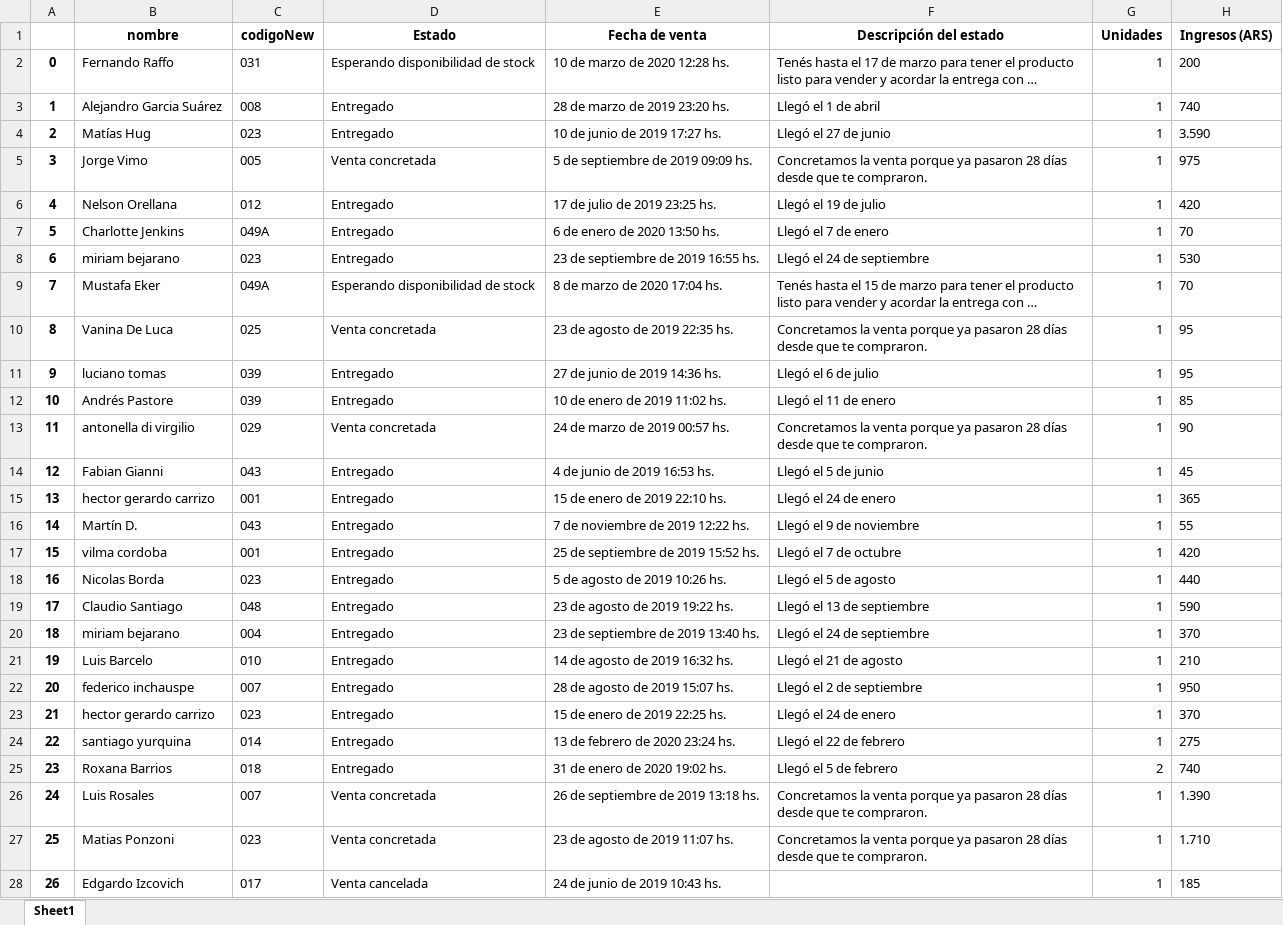
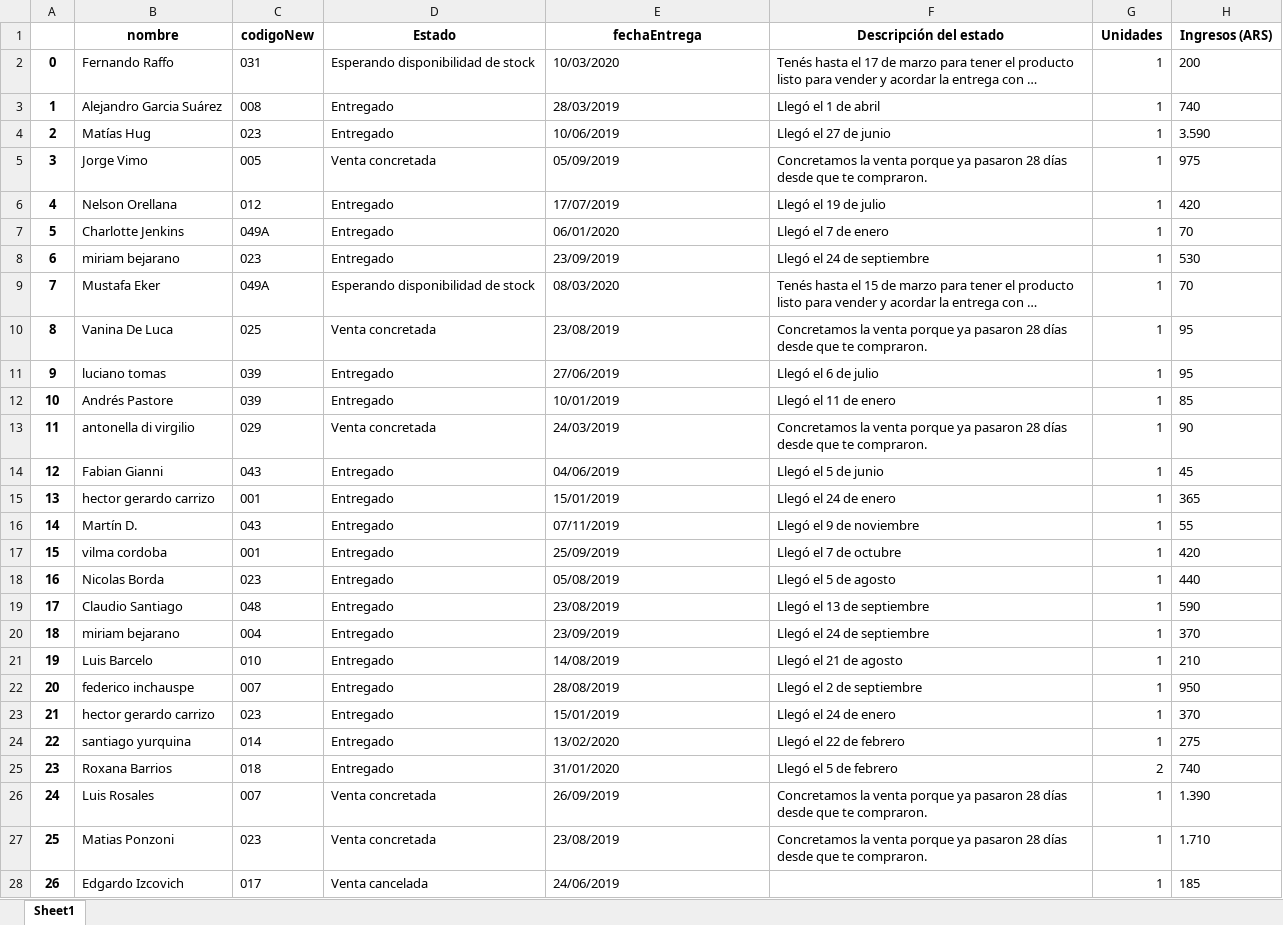
Before and after one commit to Gtestino92/ScriptsPythonOntivero, an Excel workbook: fileOutput.xlsx, sheet Sheet1, drawn as a sheet; only a part is shown; long unchanged cells end in …; values as stored, in another font and other column widths than the file's, no borders; the diff covers the shown part only; the diff names each change by its address in the sheet, - before the commit and + after, or states it on an @@ line.

Commit message:
paso fecha entrega

```diff
--- a/fileOutput.xlsx (sheet Sheet1)
+++ b/fileOutput.xlsx (sheet Sheet1)
-E1: Fecha de venta
+E1: fechaEntrega
-E2 (fechaEntrega): 10 de marzo de 2020 12:28 hs.
+E2 (fechaEntrega): 10/03/2020
-E3 (fechaEntrega): 28 de marzo de 2019 23:20 hs.
+E3 (fechaEntrega): 28/03/2019
-E4 (fechaEntrega): 10 de junio de 2019 17:27 hs.
+E4 (fechaEntrega): 10/06/2019
-E5 (fechaEntrega): 5 de septiembre de 2019 09:09 hs.
+E5 (fechaEntrega): 05/09/2019
-E6 (fechaEntrega): 17 de julio de 2019 23:25 hs.
+E6 (fechaEntrega): 17/07/2019
-E7 (fechaEntrega): 6 de enero de 2020 13:50 hs.
+E7 (fechaEntrega): 06/01/2020
-E8 (fechaEntrega): 23 de septiembre de 2019 16:55 hs.
+E8 (fechaEntrega): 23/09/2019
-E9 (fechaEntrega): 8 de marzo de 2020 17:04 hs.
+E9 (fechaEntrega): 08/03/2020
-E10 (fechaEntrega): 23 de agosto de 2019 22:35 hs.
+E10 (fechaEntrega): 23/08/2019
-E11 (fechaEntrega): 27 de junio de 2019 14:36 hs.
+E11 (fechaEntrega): 27/06/2019
-E12 (fechaEntrega): 10 de enero de 2019 11:02 hs.
+E12 (fechaEntrega): 10/01/2019
-E13 (fechaEntrega): 24 de marzo de 2019 00:57 hs.
+E13 (fechaEntrega): 24/03/2019
-E14 (fechaEntrega): 4 de junio de 2019 16:53 hs.
+E14 (fechaEntrega): 04/06/2019
-E15 (fechaEntrega): 15 de enero de 2019 22:10 hs.
+E15 (fechaEntrega): 15/01/2019
-E16 (fechaEntrega): 7 de noviembre de 2019 12:22 hs.
+E16 (fechaEntrega): 07/11/2019
-E17 (fechaEntrega): 25 de septiembre de 2019 15:52 hs.
+E17 (fechaEntrega): 25/09/2019
-E18 (fechaEntrega): 5 de agosto de 2019 10:26 hs.
+E18 (fechaEntrega): 05/08/2019
-E19 (fechaEntrega): 23 de agosto de 2019 19:22 hs.
+E19 (fechaEntrega): 23/08/2019
-E20 (fechaEntrega): 23 de septiembre de 2019 13:40 hs.
+E20 (fechaEntrega): 23/09/2019
-E21 (fechaEntrega): 14 de agosto de 2019 16:32 hs.
+E21 (fechaEntrega): 14/08/2019
-E22 (fechaEntrega): 28 de agosto de 2019 15:07 hs.
+E22 (fechaEntrega): 28/08/2019
-E23 (fechaEntrega): 15 de enero de 2019 22:25 hs.
+E23 (fechaEntrega): 15/01/2019
-E24 (fechaEntrega): 13 de febrero de 2020 23:24 hs.
+E24 (fechaEntrega): 13/02/2020
-E25 (fechaEntrega): 31 de enero de 2020 19:02 hs.
+E25 (fechaEntrega): 31/01/2020
-E26 (fechaEntrega): 26 de septiembre de 2019 13:18 hs.
+E26 (fechaEntrega): 26/09/2019
-E27 (fechaEntrega): 23 de agosto de 2019 11:07 hs.
+E27 (fechaEntrega): 23/08/2019
-E28 (fechaEntrega): 24 de junio de 2019 10:43 hs.
+E28 (fechaEntrega): 24/06/2019
```
Also changed, not shown: 132 edited cells elsewhere in this sheet, macetasInfo.xlsx, 1 other file.
